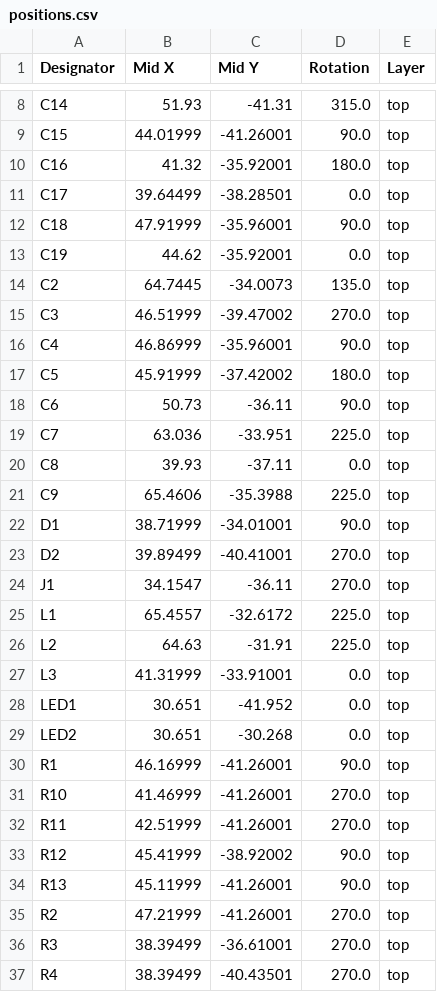
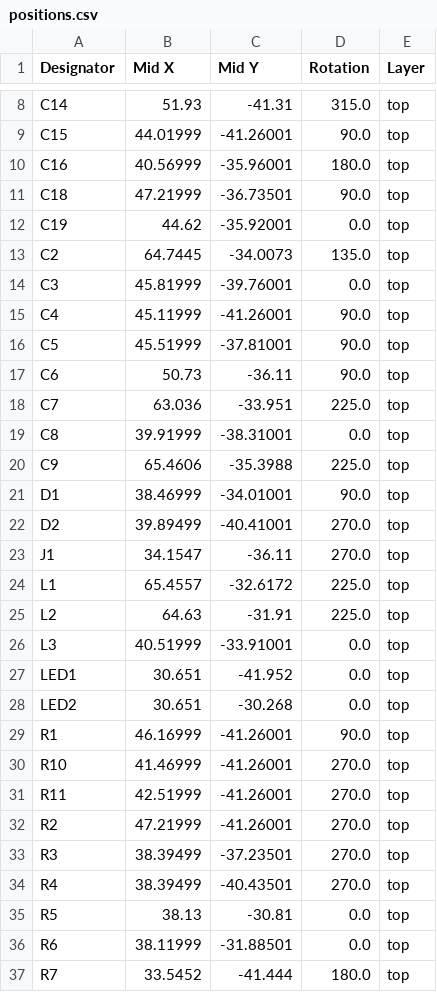
Before and after one commit to SooDragon/Geekble-nano-ESP32S3, a CSV file: OriginalData_KiCad/Geekble_Nano_ESP32S3_Ver.2.0/production/positions.csv, drawn as a sheet; only a part is shown, gaps mark what is left out; the shorter side is filled out with more unchanged rows; the diff covers the shown part only.

```diff
--- a/OriginalData_KiCad/Geekble_Nano_ESP32S3_Ver.2.0/production/positions.csv
+++ b/OriginalData_KiCad/Geekble_Nano_ESP32S3_Ver.2.0/production/positions.csv
@@ -9,15 +9,14 @@ C14,51.93,-41.31,315.0,top
 C15,44.01999,-41.26001,90.0,top
-C16,41.32,-35.92001,180.0,top
-C17,39.64499,-38.28501,0.0,top
-C18,47.91999,-35.96001,90.0,top
+C16,40.56999,-35.96001,180.0,top
+C18,47.21999,-36.73501,90.0,top
 C19,44.62,-35.92001,0.0,top
 C2,64.7445,-34.0073,135.0,top
-C3,46.51999,-39.47002,270.0,top
-C4,46.86999,-35.96001,90.0,top
-C5,45.91999,-37.42002,180.0,top
+C3,45.81999,-39.76001,0.0,top
+C4,45.11999,-41.26001,90.0,top
+C5,45.51999,-37.81001,90.0,top
 C6,50.73,-36.11,90.0,top
 C7,63.036,-33.951,225.0,top
-C8,39.93,-37.11,0.0,top
+C8,39.91999,-38.31001,0.0,top
 C9,65.4606,-35.3988,225.0,top
-D1,38.71999,-34.01001,90.0,top
+D1,38.46999,-34.01001,90.0,top
 D2,39.89499,-40.41001,270.0,top
@@ -26,3 +25,3 @@ L1,65.4557,-32.6172,225.0,top
 L2,64.63,-31.91,225.0,top
-L3,41.31999,-33.91001,0.0,top
+L3,40.51999,-33.91001,0.0,top
 LED1,30.651,-41.952,0.0,top
@@ -32,6 +31,4 @@ R10,41.46999,-41.26001,270.0,top
 R11,42.51999,-41.26001,270.0,top
-R12,45.41999,-38.92002,90.0,top
-R13,45.11999,-41.26001,90.0,top
 R2,47.21999,-41.26001,270.0,top
-R3,38.39499,-36.61001,270.0,top
+R3,38.39499,-37.23501,270.0,top
 R4,38.39499,-40.43501,270.0,top
```
Also changed, not shown: 3 edited cells elsewhere in this file, OriginalData_KiCad/Geekble_Nano_ESP32S3_Ver.2.0/production/bom.csv, OriginalData_KiCad/Geekble_Nano_ESP32S3_Ver.2.0/production/designators.csv, 33 other files.
